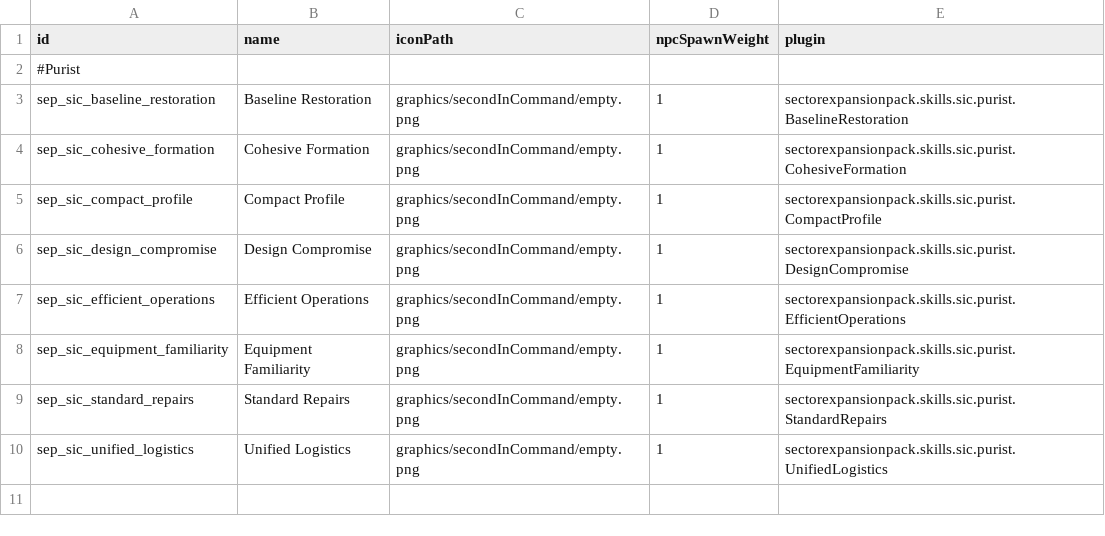
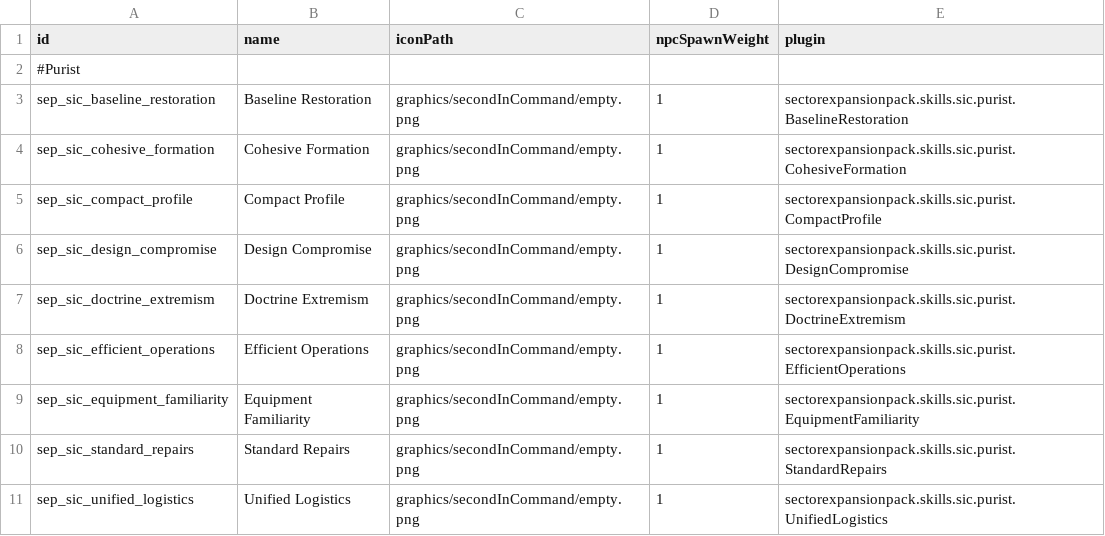
Before and after one commit to AudaxLudos/sector-expansion-pack, a CSV file: data/config/secondInCommand/SCSkills.csv, drawn as a sheet; the diff names each change by its address in the sheet, - before the commit and + after, or states it on an @@ line.

Commit message:
Add doctrine extremism purist skill

```diff
--- a/data/config/secondInCommand/SCSkills.csv
+++ b/data/config/secondInCommand/SCSkills.csv
+row 7: sep_sic_doctrine_extremism | Doctrine Extremism | graphics/secondInCommand/empty.png | 1 | sectorexpansionpack.skills.sic.purist.DoctrineExtremism
```
Also changed, not shown: 11 other files.
